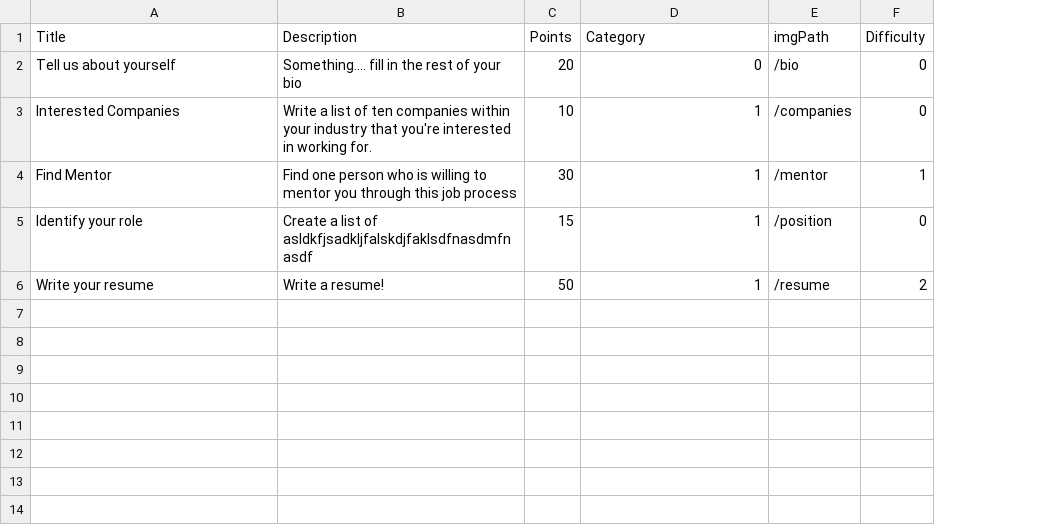
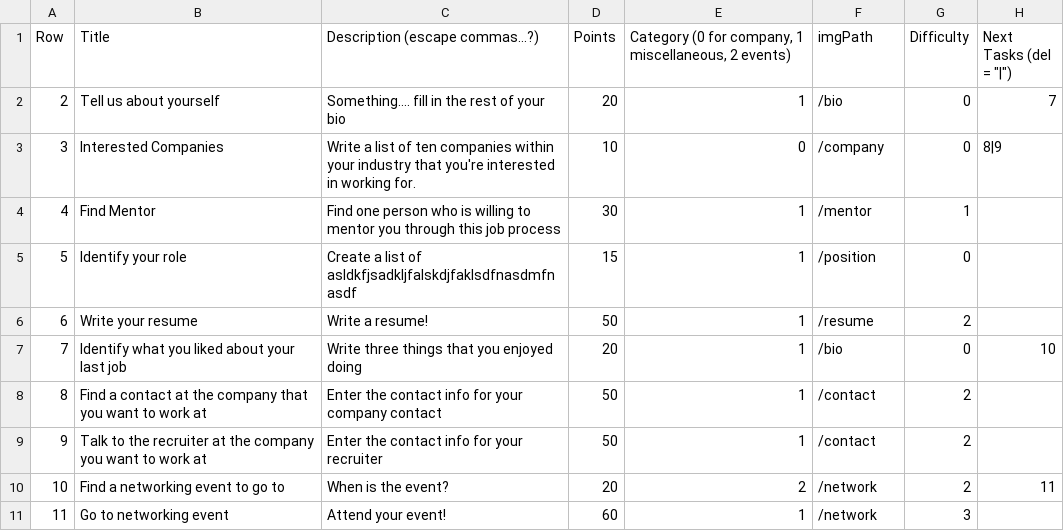
Before and after one commit to dslevi/jobManager, a CSV file: seed.csv, drawn as a sheet; addresses are those after the commit; the diff names each change by its address in the sheet, - before the commit and + after, or states it on an @@ line.

```diff
--- a/seed.csv
+++ b/seed.csv
+column A (Row), rows 2-6: 2 | 3 | 4 | 5 | 6
+column H (Next Tasks (del = "|")), rows 2-3: 7 | 8|9
-C1: Description
+C1: Description (escape commas...?)
-E1: Category
+E1: Category (0 for company, 1 miscellaneous, 2 events)
-E2: 0
+E2: 1
-E3: 1
+E3: 0
-F3 (imgPath): /companies
+F3 (imgPath): /company
+row 7: 7 | Identify what you liked about your last job | Write three things that you enjoyed doing | 20 | 1 | /bio | 0 | 10
+row 8: 8 | Find a contact at the company that you want to work at | Enter the contact info for your company contact | 50 | 1 | /contact | 2
+row 9: 9 | Talk to the recruiter at the company you want to work at | Enter the contact info for your recruiter | 50 | 1 | /contact | 2
+row 10: 10 | Find a networking event to go to | When is the event? | 20 | 2 | /network | 2 | 11
+row 11: 11 | Go to networking event | Attend your event! | 60 | 1 | /network | 3
```
Also changed, not shown: 5 other files.
